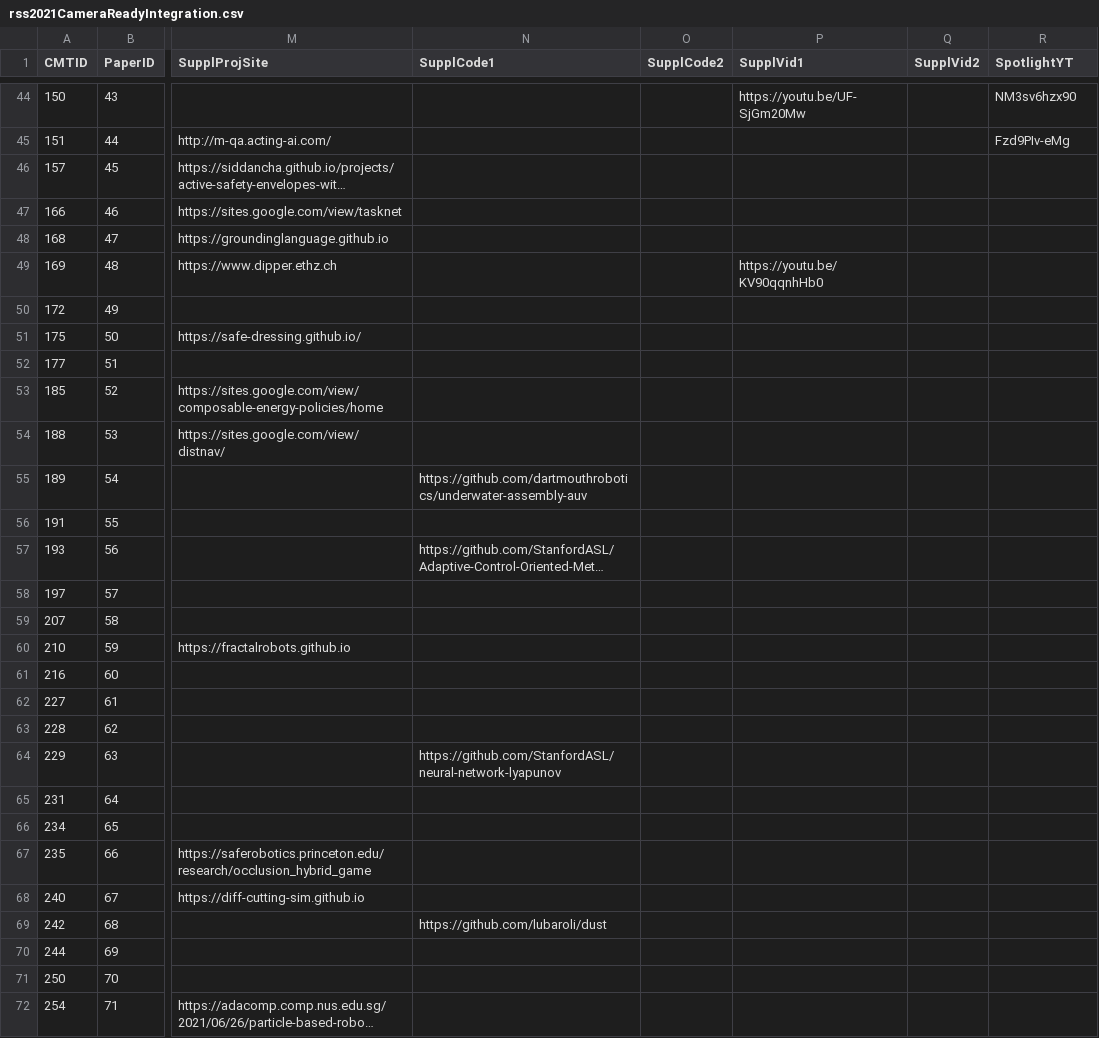
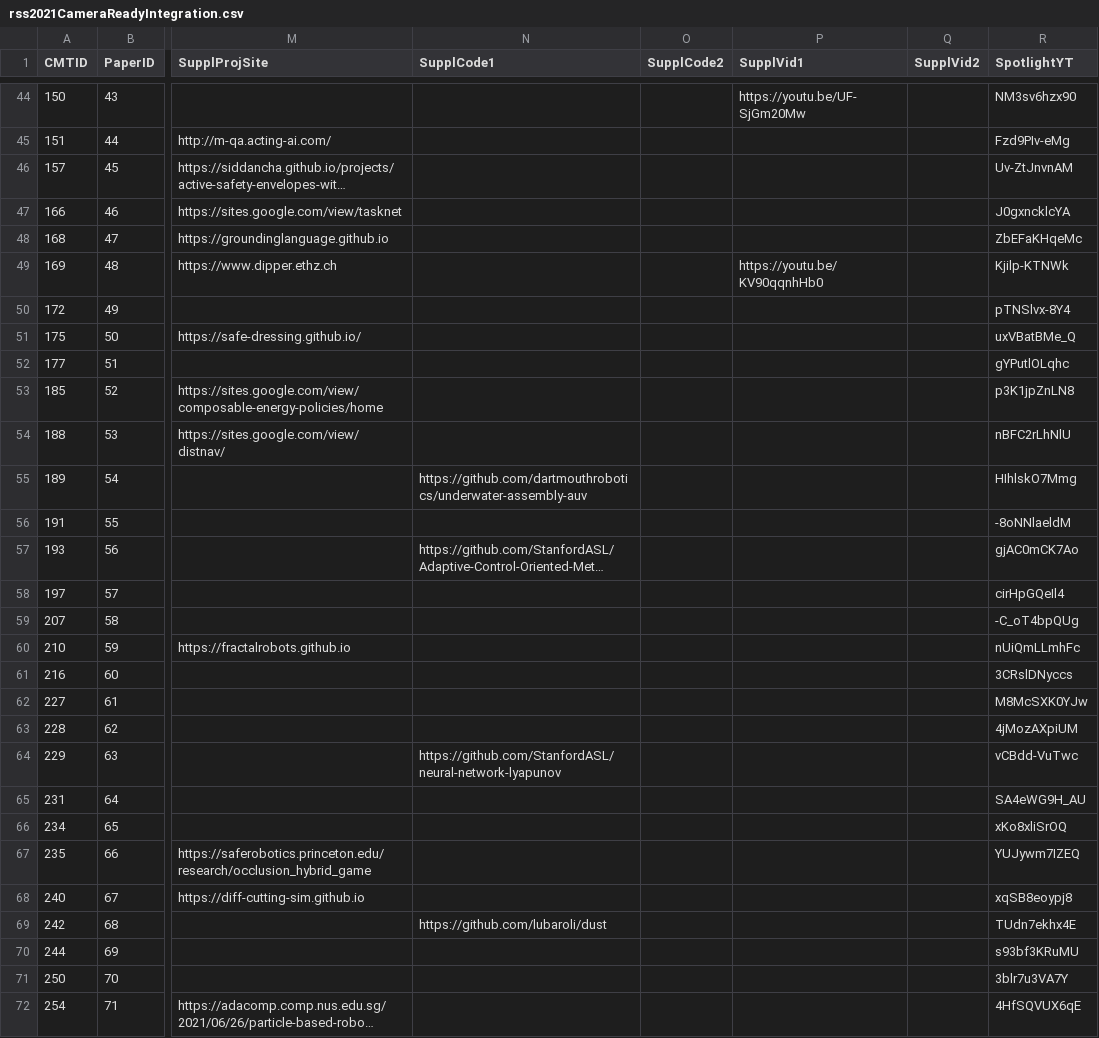
Before and after one commit to rss2023/web-prod, a CSV file: _data/rss2021CameraReadyIntegration.csv, drawn as a sheet; only a part is shown, gaps mark what is left out; long unchanged cells end in …; the diff covers the shown part only; the diff names each change by its address in the sheet, - before the commit and + after, or states it on an @@ line.

```diff
--- a/_data/rss2021CameraReadyIntegration.csv
+++ b/_data/rss2021CameraReadyIntegration.csv
-R46 (SpotlightYT): (empty)
+R46 (SpotlightYT): Uv-ZtJnvnAM
-R47 (SpotlightYT): (empty)
+R47 (SpotlightYT): J0gxncklcYA
-R48 (SpotlightYT): (empty)
+R48 (SpotlightYT): ZbEFaKHqeMc
-R49 (SpotlightYT): (empty)
+R49 (SpotlightYT): Kjilp-KTNWk
-R50 (SpotlightYT): (empty)
+R50 (SpotlightYT): pTNSlvx-8Y4
-R51 (SpotlightYT): (empty)
+R51 (SpotlightYT): uxVBatBMe_Q
-R52 (SpotlightYT): (empty)
+R52 (SpotlightYT): gYPutlOLqhc
-R53 (SpotlightYT): (empty)
+R53 (SpotlightYT): p3K1jpZnLN8
-R54 (SpotlightYT): (empty)
+R54 (SpotlightYT): nBFC2rLhNlU
-R55 (SpotlightYT): (empty)
+R55 (SpotlightYT): HIhlskO7Mmg
-R56 (SpotlightYT): (empty)
+R56 (SpotlightYT): -8oNNlaeldM
-R57 (SpotlightYT): (empty)
+R57 (SpotlightYT): gjAC0mCK7Ao
-R58 (SpotlightYT): (empty)
+R58 (SpotlightYT): cirHpGQeIl4
-R59 (SpotlightYT): (empty)
+R59 (SpotlightYT): -C_oT4bpQUg
-R60 (SpotlightYT): (empty)
+R60 (SpotlightYT): nUiQmLLmhFc
-R61 (SpotlightYT): (empty)
+R61 (SpotlightYT): 3CRslDNyccs
-R62 (SpotlightYT): (empty)
+R62 (SpotlightYT): M8McSXK0YJw
-R63 (SpotlightYT): (empty)
+R63 (SpotlightYT): 4jMozAXpiUM
-R64 (SpotlightYT): (empty)
+R64 (SpotlightYT): vCBdd-VuTwc
-R65 (SpotlightYT): (empty)
+R65 (SpotlightYT): SA4eWG9H_AU
-R66 (SpotlightYT): (empty)
+R66 (SpotlightYT): xKo8xliSrOQ
-R67 (SpotlightYT): (empty)
+R67 (SpotlightYT): YUJywm7IZEQ
-R68 (SpotlightYT): (empty)
+R68 (SpotlightYT): xqSB8eoypj8
-R69 (SpotlightYT): (empty)
+R69 (SpotlightYT): TUdn7ekhx4E
-R70 (SpotlightYT): (empty)
+R70 (SpotlightYT): s93bf3KRuMU
-R71 (SpotlightYT): (empty)
+R71 (SpotlightYT): 3blr7u3VA7Y
-R72 (SpotlightYT): (empty)
+R72 (SpotlightYT): 4HfSQVUX6qE
```
Also changed, not shown: 22 edited cells elsewhere in this file, 1 other file.
